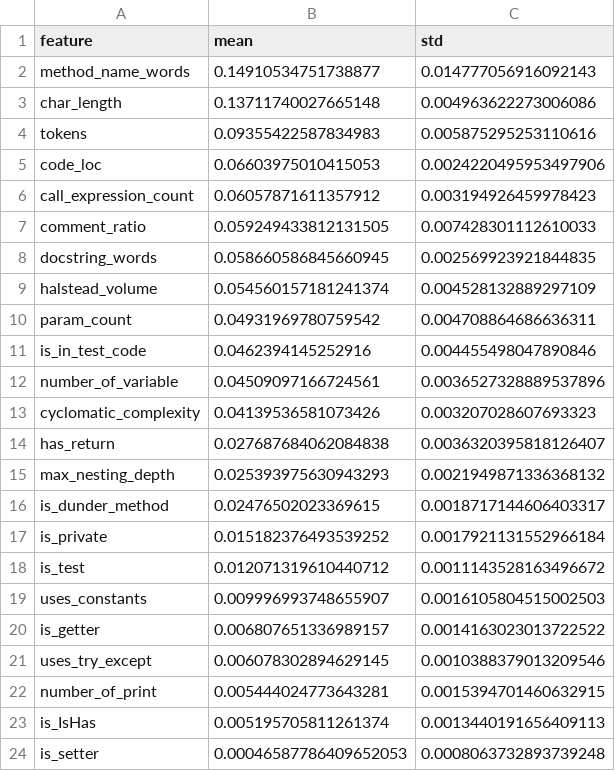
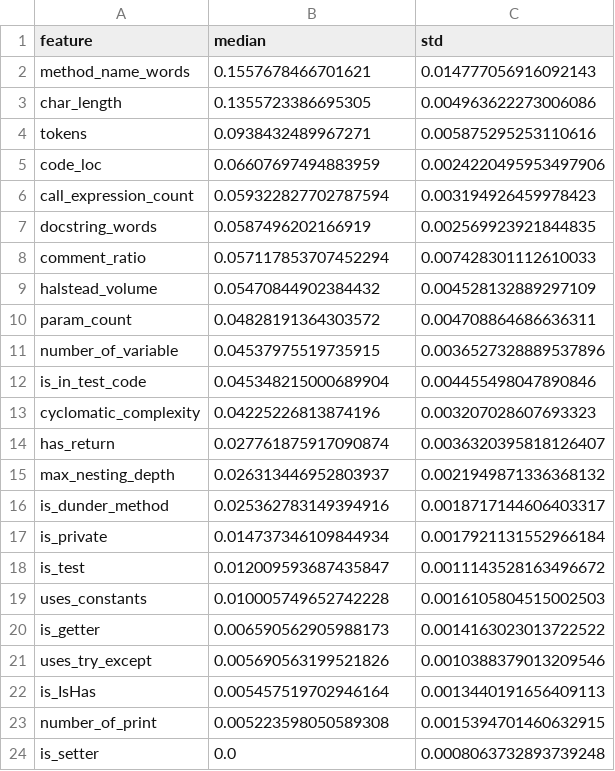
Before and after one commit to kan0803/predict-deletion-mehod, a CSV file: rf_feature_importance.csv, drawn as a sheet.

```diff
--- a/rf_feature_importance.csv
+++ b/rf_feature_importance.csv
@@ -1,24 +1,24 @@
-feature,mean,std
-method_name_words,0.14910534751738877,0.014777056916092143
-char_length,0.13711740027665148,0.004963622273006086
-tokens,0.09355422587834983,0.005875295253110616
-code_loc,0.06603975010415053,0.0024220495953497906
-call_expression_count,0.06057871611357912,0.003194926459978423
-comment_ratio,0.059249433812131505,0.007428301112610033
-docstring_words,0.058660586845660945,0.002569923921844835
-halstead_volume,0.054560157181241374,0.004528132889297109
-param_count,0.04931969780759542,0.004708864686636311
-is_in_test_code,0.0462394145252916,0.004455498047890846
-number_of_variable,0.04509097166724561,0.0036527328889537896
-cyclomatic_complexity,0.04139536581073426,0.003207028607693323
-has_return,0.027687684062084838,0.0036320395818126407
-max_nesting_depth,0.025393975630943293,0.0021949871336368132
-is_dunder_method,0.02476502023369615,0.0018717144606403317
-is_private,0.015182376493539252,0.0017921131552966184
-is_test,0.012071319610440712,0.0011143528163496672
-uses_constants,0.009996993748655907,0.0016105804515002503
-is_getter,0.006807651336989157,0.0014163023013722522
-uses_try_except,0.006078302894629145,0.0010388379013209546
-number_of_print,0.005444024773643281,0.0015394701460632915
-is_IsHas,0.005195705811261374,0.0013440191656409113
-is_setter,0.00046587786409652053,0.0008063732893739248
+feature,median,std
+method_name_words,0.1557678466701621,0.014777056916092143
+char_length,0.1355723386695305,0.004963622273006086
+tokens,0.0938432489967271,0.005875295253110616
+code_loc,0.06607697494883959,0.0024220495953497906
+call_expression_count,0.059322827702787594,0.003194926459978423
+docstring_words,0.0587496202166919,0.002569923921844835
+comment_ratio,0.057117853707452294,0.007428301112610033
+halstead_volume,0.05470844902384432,0.004528132889297109
+param_count,0.04828191364303572,0.004708864686636311
+number_of_variable,0.04537975519735915,0.0036527328889537896
+is_in_test_code,0.045348215000689904,0.004455498047890846
+cyclomatic_complexity,0.04225226813874196,0.003207028607693323
+has_return,0.027761875917090874,0.0036320395818126407
+max_nesting_depth,0.026313446952803937,0.0021949871336368132
+is_dunder_method,0.025362783149394916,0.0018717144606403317
+is_private,0.014737346109844934,0.0017921131552966184
+is_test,0.012009593687435847,0.0011143528163496672
+uses_constants,0.010005749652742228,0.0016105804515002503
+is_getter,0.006590562905988173,0.0014163023013722522
+uses_try_except,0.005690563199521826,0.0010388379013209546
+is_IsHas,0.005457519702946164,0.0013440191656409113
+number_of_print,0.005223598050589308,0.0015394701460632915
+is_setter,0.0,0.0008063732893739248
```
Also changed, not shown: 7 other files.
